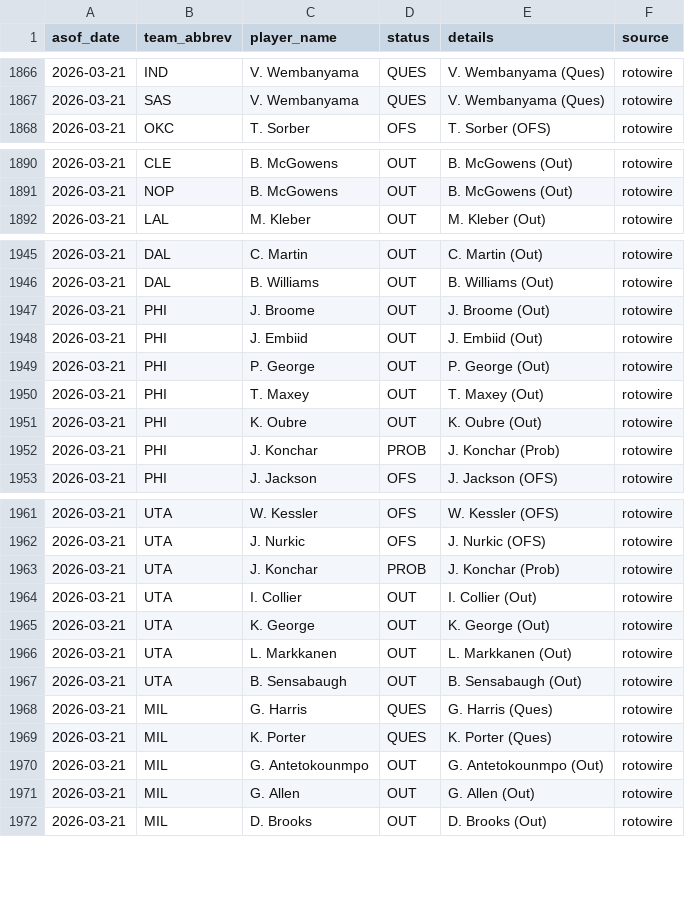
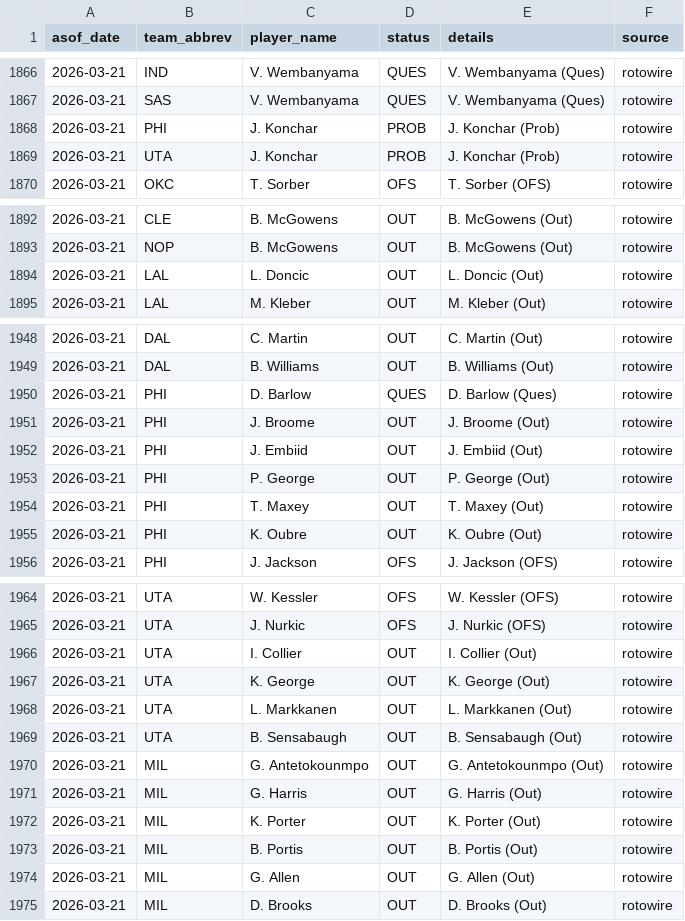
Before and after one commit to oliver-monday/NBAgent, a CSV file: logs/injury_log.csv, drawn as a sheet; only a part is shown, gaps mark what is left out.

```diff
--- a/logs/injury_log.csv
+++ b/logs/injury_log.csv
@@ -1867,2 +1867,4 @@ asof_date,team_abbrev,player_name,status,details,source
 2026-03-21,SAS,V. Wembanyama,QUES,V. Wembanyama (Ques),rotowire
+2026-03-21,PHI,J. Konchar,PROB,J. Konchar (Prob),rotowire
+2026-03-21,UTA,J. Konchar,PROB,J. Konchar (Prob),rotowire
 2026-03-21,OKC,T. Sorber,OFS,T. Sorber (OFS),rotowire
@@ -1891,2 +1893,3 @@ asof_date,team_abbrev,player_name,status,details,source
 2026-03-21,NOP,B. McGowens,OUT,B. McGowens (Out),rotowire
+2026-03-21,LAL,L. Doncic,OUT,L. Doncic (Out),rotowire
 2026-03-21,LAL,M. Kleber,OUT,M. Kleber (Out),rotowire
@@ -1946,2 +1949,3 @@ asof_date,team_abbrev,player_name,status,details,source
 2026-03-21,DAL,B. Williams,OUT,B. Williams (Out),rotowire
+2026-03-21,PHI,D. Barlow,QUES,D. Barlow (Ques),rotowire
 2026-03-21,PHI,J. Broome,OUT,J. Broome (Out),rotowire
@@ -1951,3 +1955,2 @@ asof_date,team_abbrev,player_name,status,details,source
 2026-03-21,PHI,K. Oubre,OUT,K. Oubre (Out),rotowire
-2026-03-21,PHI,J. Konchar,PROB,J. Konchar (Prob),rotowire
 2026-03-21,PHI,J. Jackson,OFS,J. Jackson (OFS),rotowire
@@ -1962,3 +1965,2 @@ asof_date,team_abbrev,player_name,status,details,source
 2026-03-21,UTA,J. Nurkic,OFS,J. Nurkic (OFS),rotowire
-2026-03-21,UTA,J. Konchar,PROB,J. Konchar (Prob),rotowire
 2026-03-21,UTA,I. Collier,OUT,I. Collier (Out),rotowire
@@ -1967,5 +1969,6 @@ asof_date,team_abbrev,player_name,status,details,source
 2026-03-21,UTA,B. Sensabaugh,OUT,B. Sensabaugh (Out),rotowire
-2026-03-21,MIL,G. Harris,QUES,G. Harris (Ques),rotowire
-2026-03-21,MIL,K. Porter,QUES,K. Porter (Ques),rotowire
 2026-03-21,MIL,G. Antetokounmpo,OUT,G. Antetokounmpo (Out),rotowire
+2026-03-21,MIL,G. Harris,OUT,G. Harris (Out),rotowire
+2026-03-21,MIL,K. Porter,OUT,K. Porter (Out),rotowire
+2026-03-21,MIL,B. Portis,OUT,B. Portis (Out),rotowire
 2026-03-21,MIL,G. Allen,OUT,G. Allen (Out),rotowire
```
Also changed, not shown: 1 other file.
